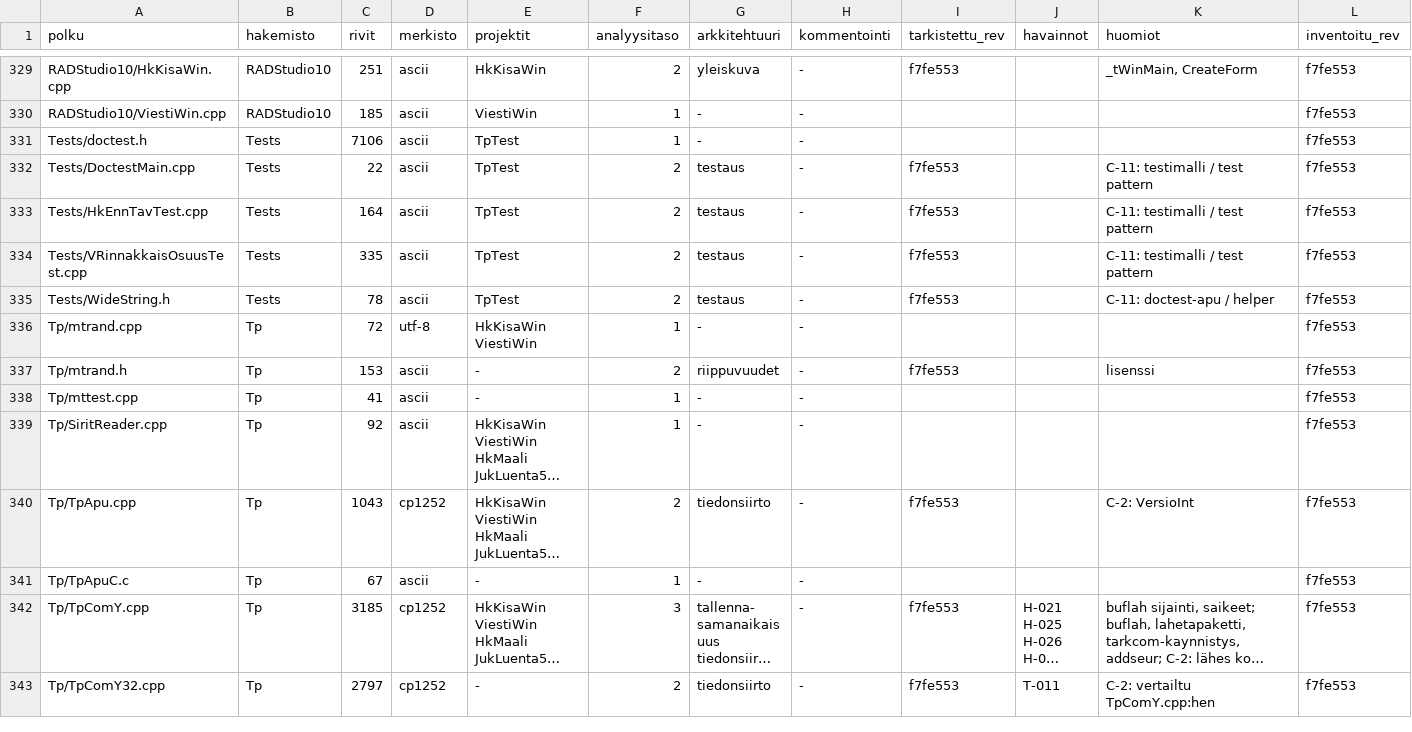
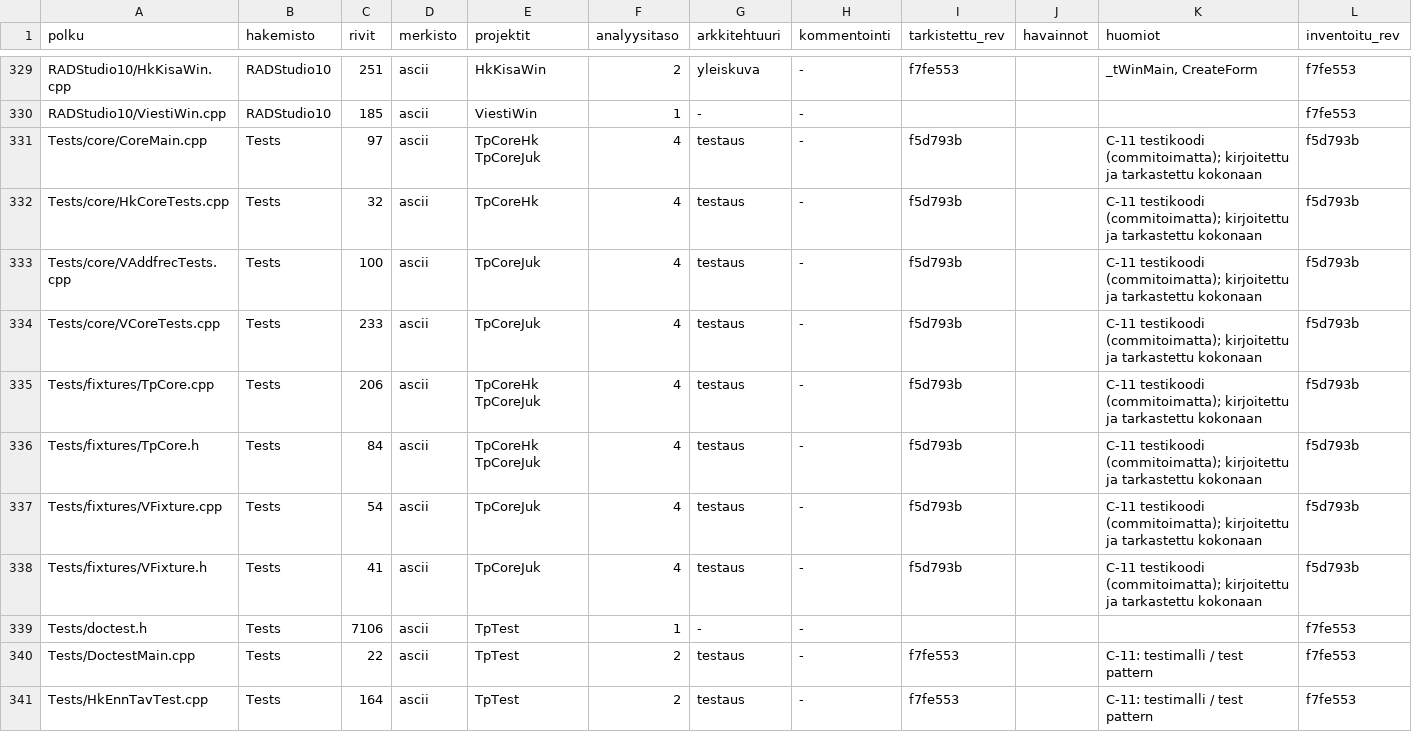
Before and after one commit to PirilaTP/tulospalvelu, a CSV file: doc/arkkitehtuuri/rekisteri/tiedostot.csv, drawn as a sheet; only a part is shown, gaps mark what is left out; the shorter side is filled out with more unchanged rows; long unchanged cells end in …; the diff names each change by its address in the sheet, - before the commit and + after, or states it on an @@ line.

```diff
--- a/doc/arkkitehtuuri/rekisteri/tiedostot.csv
+++ b/doc/arkkitehtuuri/rekisteri/tiedostot.csv
+row 331: Tests/core/CoreMain.cpp | Tests | 97 | ascii | TpCoreHk TpCoreJuk | 4 | testaus | - | f5d793b |  | C-11 testikoodi (commitoimatta); kirjoitettu ja tarkastettu kokonaan | f5d793b
+row 332: Tests/core/HkCoreTests.cpp | Tests | 32 | ascii | TpCoreHk | 4 | testaus | - | f5d793b |  | C-11 testikoodi (commitoimatta); kirjoitettu ja tarkastettu kokonaan | f5d793b
+row 333: Tests/core/VAddfrecTests.cpp | Tests | 100 | ascii | TpCoreJuk | 4 | testaus | - | f5d793b |  | C-11 testikoodi (commitoimatta); kirjoitettu ja tarkastettu kokonaan | f5d793b
+row 334: Tests/core/VCoreTests.cpp | Tests | 233 | ascii | TpCoreJuk | 4 | testaus | - | f5d793b |  | C-11 testikoodi (commitoimatta); kirjoitettu ja tarkastettu kokonaan | f5d793b
+row 335: Tests/fixtures/TpCore.cpp | Tests | 206 | ascii | TpCoreHk TpCoreJuk | 4 | testaus | - | f5d793b |  | C-11 testikoodi (commitoimatta); kirjoitettu ja tarkastettu kokonaan | f5d793b
+row 336: Tests/fixtures/TpCore.h | Tests | 84 | ascii | TpCoreHk TpCoreJuk | 4 | testaus | - | f5d793b |  | C-11 testikoodi (commitoimatta); kirjoitettu ja tarkastettu kokonaan | f5d793b
+row 337: Tests/fixtures/VFixture.cpp | Tests | 54 | ascii | TpCoreJuk | 4 | testaus | - | f5d793b |  | C-11 testikoodi (commitoimatta); kirjoitettu ja tarkastettu kokonaan | f5d793b
+row 338: Tests/fixtures/VFixture.h | Tests | 41 | ascii | TpCoreJuk | 4 | testaus | - | f5d793b |  | C-11 testikoodi (commitoimatta); kirjoitettu ja tarkastettu kokonaan | f5d793b
```
Also changed, not shown: 22 other files.
